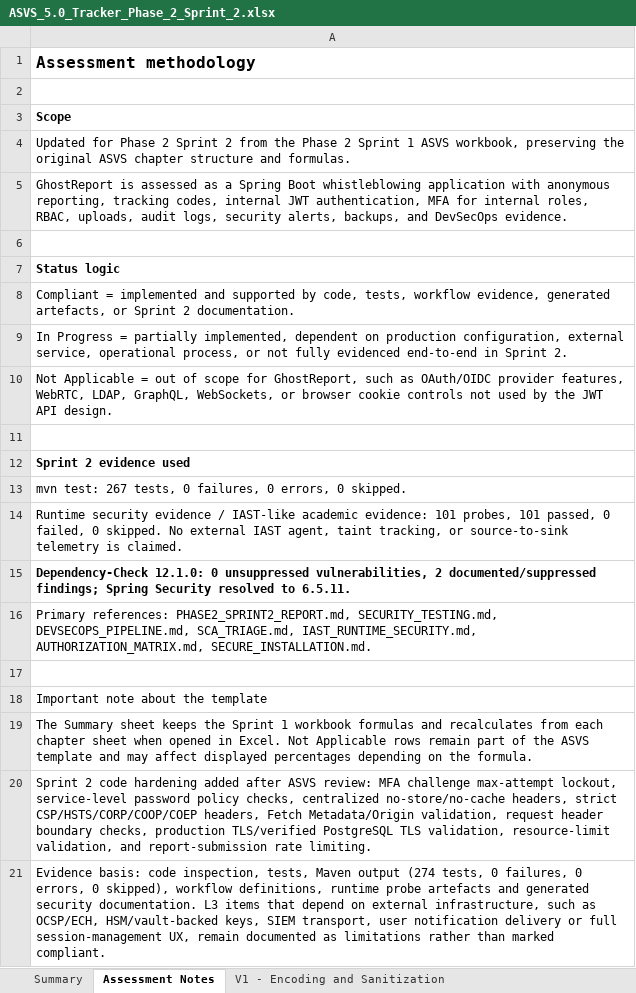
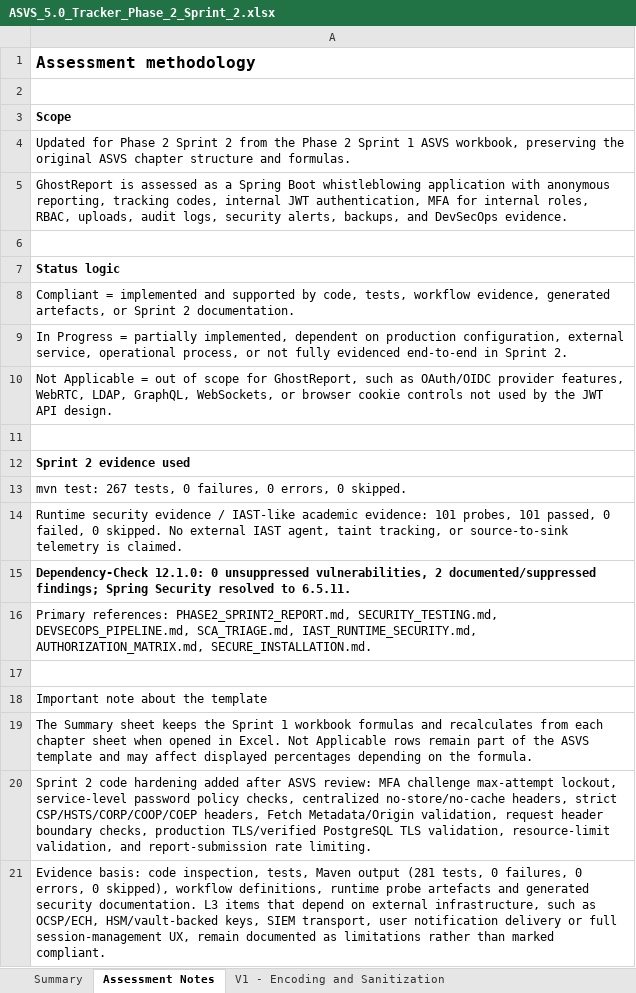
Before and after one commit to mei-desofs/desofs2026-wed_pbs_1, an Excel workbook: Deliverables/Phase 2/Sprint 2/ASVS_5.0_Tracker_Phase_2_Sprint_2.xlsx, sheet Assessment Notes, drawn as a sheet; values as stored, in another font and other column widths than the file's, no borders; the diff names each change by its address in the sheet, - before the commit and + after, or states it on an @@ line.

```diff
--- a/Deliverables/Phase 2/Sprint 2/ASVS_5.0_Tracker_Phase_2_Sprint_2.xlsx (sheet Assessment Notes)
+++ b/Deliverables/Phase 2/Sprint 2/ASVS_5.0_Tracker_Phase_2_Sprint_2.xlsx (sheet Assessment Notes)
-A21: …Maven output (274 tests, 0…
+A21: …Maven output (281 tests, 0…
```
Also changed, not shown: sheet V11 - Cryptography, sheet V13 - Configuration, sheet V6 - Authentication, sheet Summary, 6 other files.
